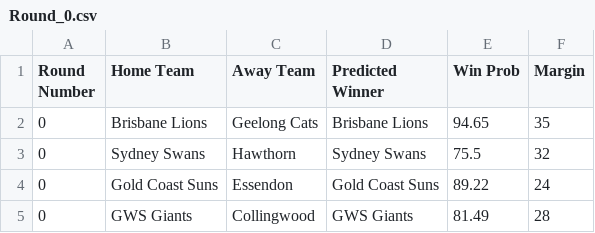
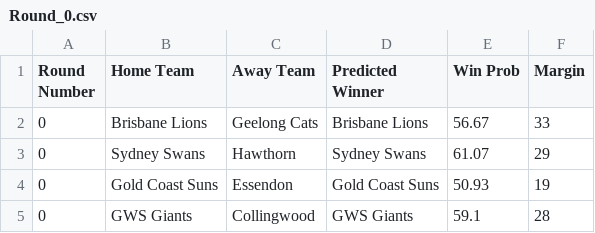
Before and after one commit to suttoe/AFLmodel, a CSV file: Tips/2025/Round_0.csv, drawn as a sheet.

Commit message:
Update to reflect change to venue values.

```diff
--- a/Tips/2025/Round_0.csv
+++ b/Tips/2025/Round_0.csv
@@ -1,5 +1,5 @@
 Round Number,Home Team,Away Team,Predicted Winner,Win Prob,Margin
-0,Brisbane Lions,Geelong Cats,Brisbane Lions,94.65,35
-0,Sydney Swans,Hawthorn,Sydney Swans,75.5,32
-0,Gold Coast Suns,Essendon,Gold Coast Suns,89.22,24
-0,GWS Giants,Collingwood,GWS Giants,81.49,28
+0,Brisbane Lions,Geelong Cats,Brisbane Lions,56.67,33
+0,Sydney Swans,Hawthorn,Sydney Swans,61.07,29
+0,Gold Coast Suns,Essendon,Gold Coast Suns,50.93,19
+0,GWS Giants,Collingwood,GWS Giants,59.1,28
```
Also changed, not shown: 2 other files.
